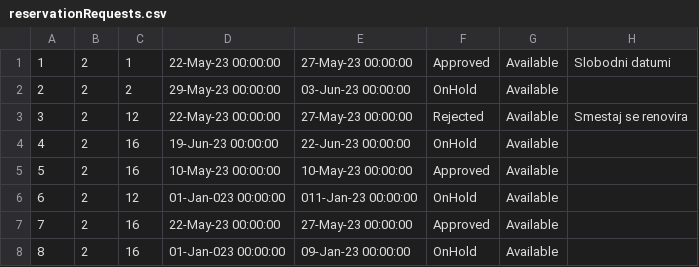
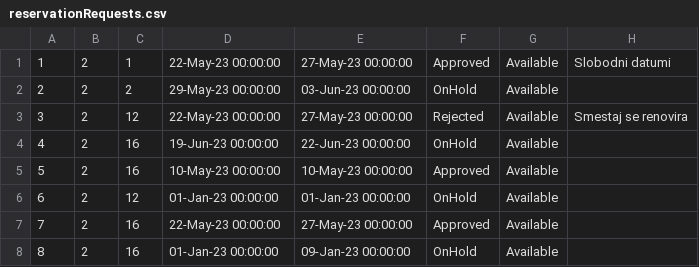
Before and after one commit to ivanailijin/SIMS-Project-team-C, a CSV file: TravelService/TravelService/Resources/Data/reservationRequests.csv, drawn as a sheet.

```diff
--- a/TravelService/TravelService/Resources/Data/reservationRequests.csv
+++ b/TravelService/TravelService/Resources/Data/reservationRequests.csv
@@ -5,4 +5,4 @@
 5|2|16|10-May-23 00:00:00|10-May-23 00:00:00|Approved|Available|
-6|2|12|01-Jan-023 00:00:00|011-Jan-23 00:00:00|OnHold|Available|
+6|2|12|01-Jan-23 00:00:00|01-Jan-23 00:00:00|OnHold|Available|
 7|2|16|22-May-23 00:00:00|27-May-23 00:00:00|Approved|Available|
-8|2|16|01-Jan-023 00:00:00|09-Jan-23 00:00:00|OnHold|Available|
+8|2|16|01-Jan-23 00:00:00|09-Jan-23 00:00:00|OnHold|Available|
```
Also changed, not shown: TravelService/TravelService/Resources/Data/accommodationReservations.csv, 9 other files.
